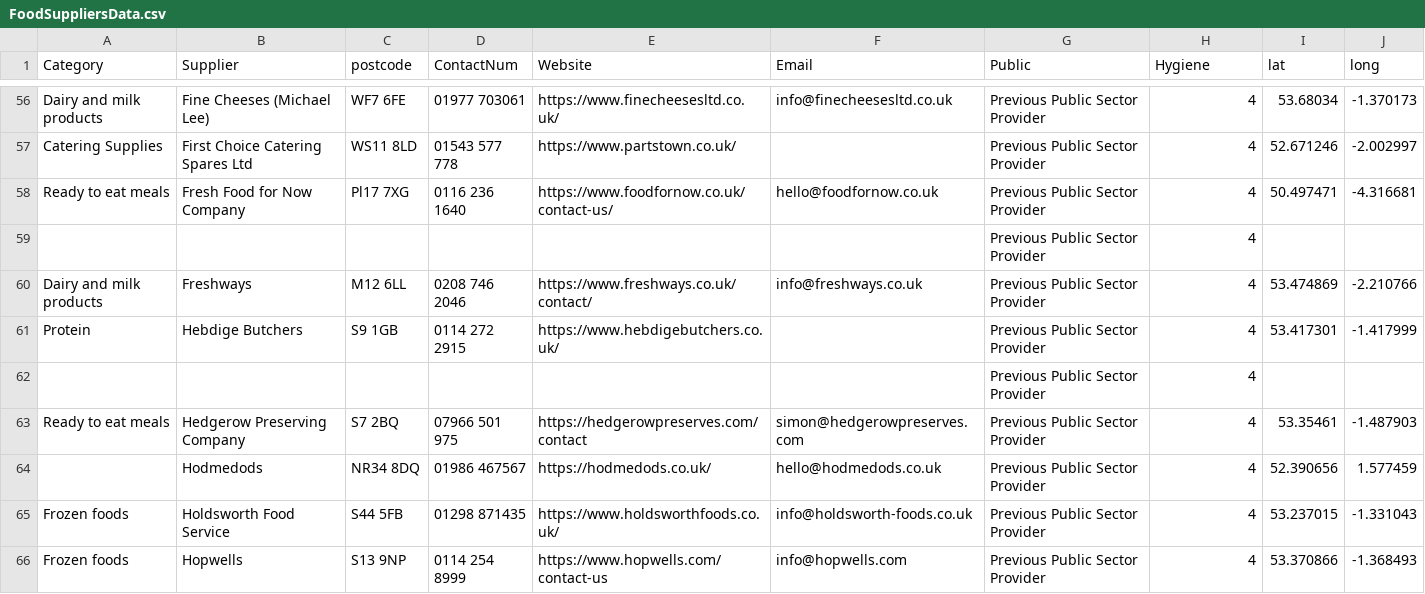
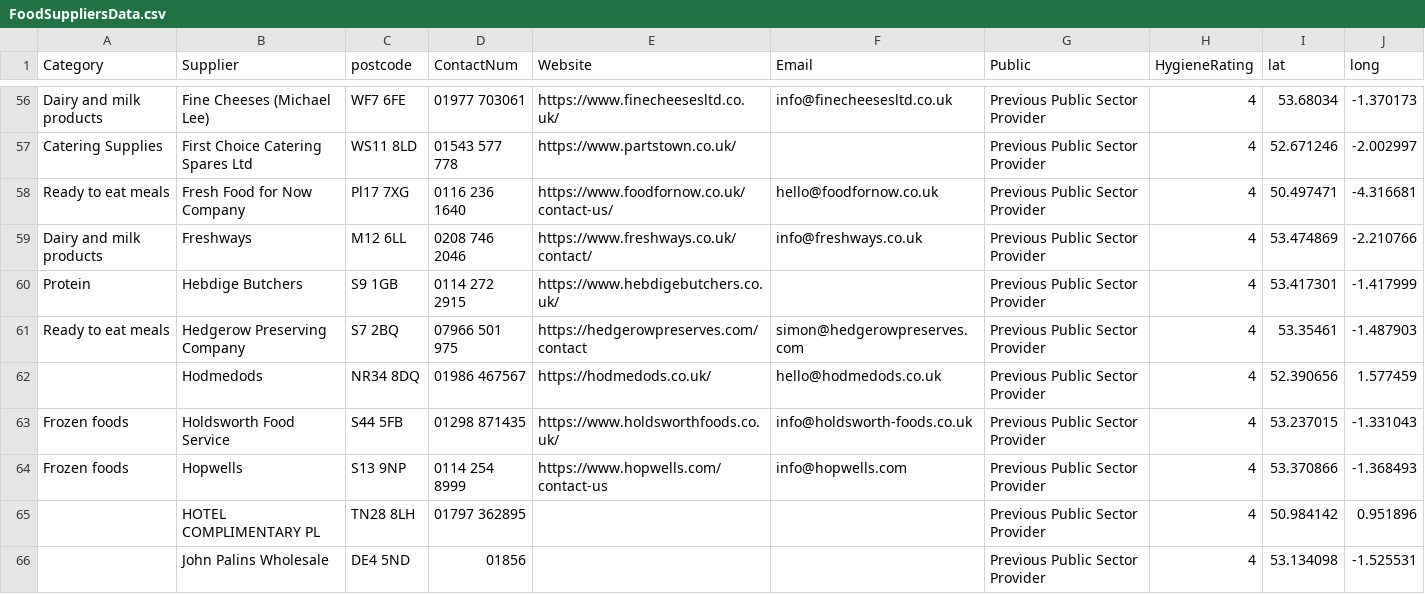
Before and after one commit to NiddCN/FoodSuppliers, a CSV file: Data/FoodSuppliersData.csv, drawn as a sheet; only a part is shown, gaps mark what is left out; the shorter side is filled out with more unchanged rows; the diff names each change by its address in the sheet, - before the commit and + after, or states it on an @@ line.

Commit message:
Automated update of CSV

```diff
--- a/Data/FoodSuppliersData.csv
+++ b/Data/FoodSuppliersData.csv
-H1: Hygiene
+H1: HygieneRating
-row 59:  |  |  |  |  |  | Previous Public Sector Provider | 4
-row 62:  |  |  |  |  |  | Previous Public Sector Provider | 4
```
